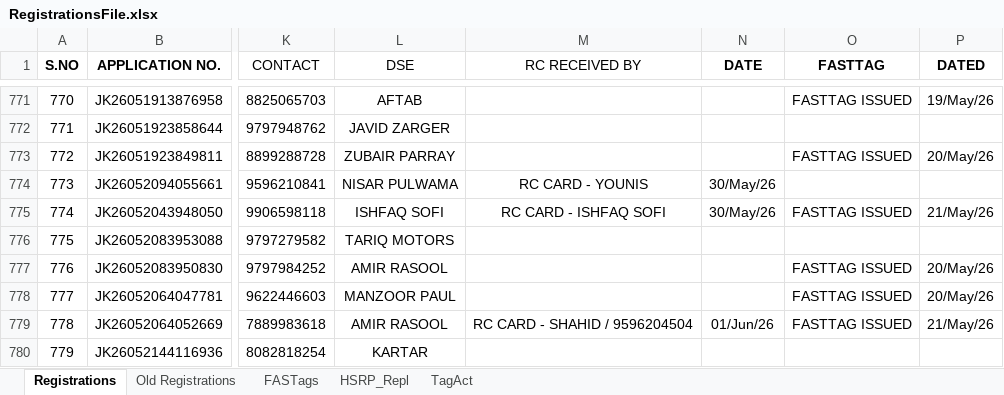
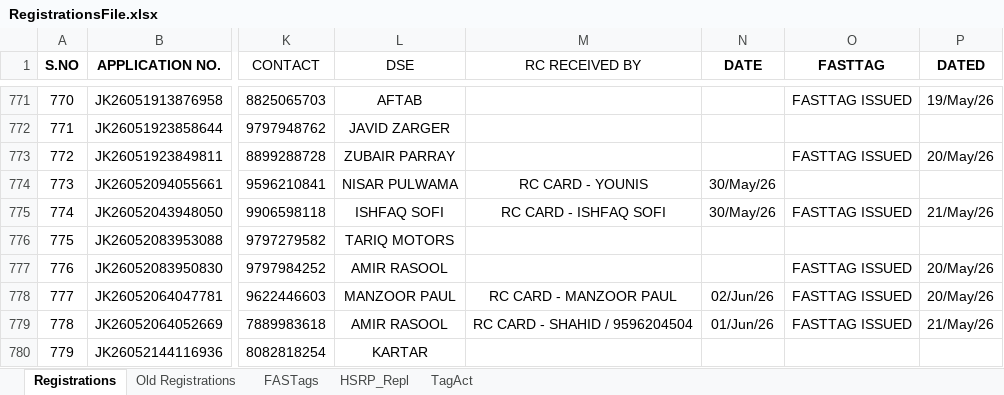
Before and after one commit to adilahmadsofi-ck/Documents, an Excel workbook: RegistrationsFile.xlsx, sheet Registrations, drawn as a sheet; only a part is shown, gaps mark what is left out; values as stored, in another font and other column widths than the file's, no borders; conditional formats and table styles not drawn; the diff covers the shown part only; the diff names each change by its address in the sheet, - before the commit and + after, or states it on an @@ line.

```diff
--- a/RegistrationsFile.xlsx (sheet Registrations)
+++ b/RegistrationsFile.xlsx (sheet Registrations)
-M778 (RC RECEIVED BY): (empty)
+M778 (RC RECEIVED BY): RC CARD - MANZOOR PAUL
-N778 (DATE): (empty)
+N778 (DATE): 02/Jun/26
```
Also changed, not shown: 18 edited cells elsewhere in this sheet, sheet FASTags, HSRP.xlsx, RC_FASTags_TransitStatus.xlsx, 1 other file.
